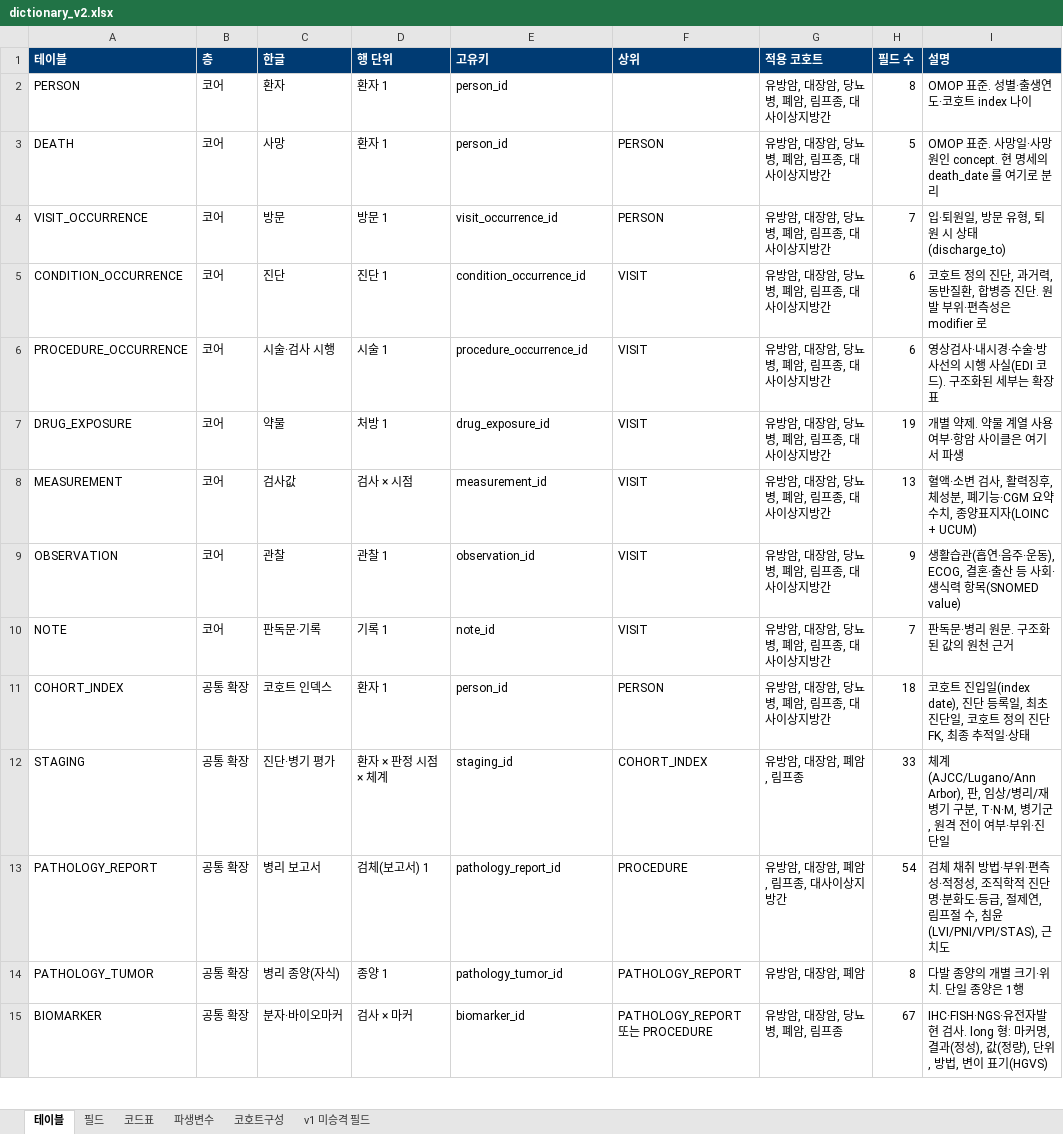
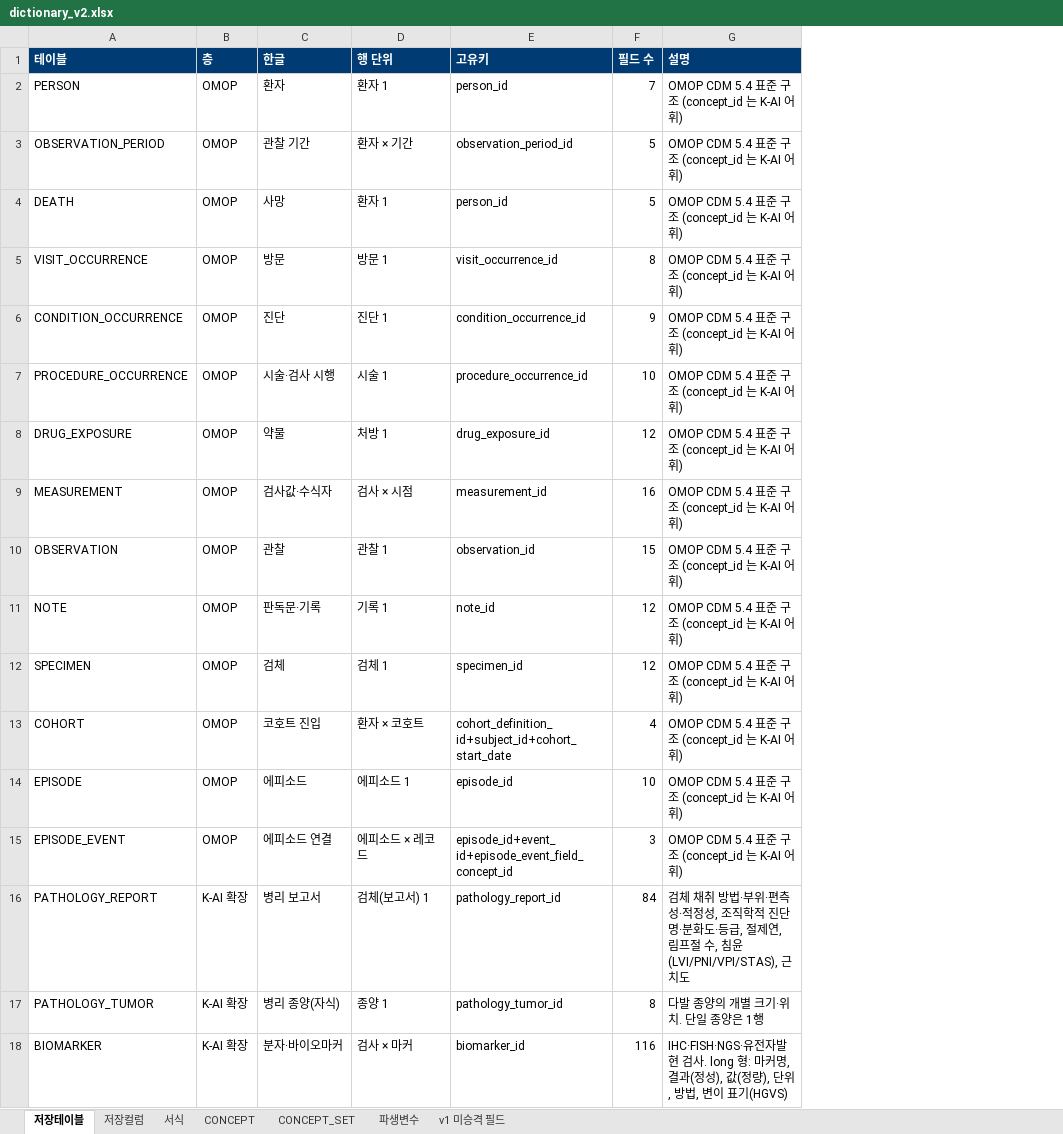
Before and after one commit to nanumspace/KAI_DQ_App, an Excel workbook: spec/v2/dictionary_v2.xlsx, sheet 저장테이블, drawn as a sheet; only a part is shown; values as stored, in another font and other column widths than the file's, no borders; removed rows and columns are numbered as before the commit, all else as after; the diff covers the shown part only; the diff names each change by its address in the sheet, - before the commit and + after, or states it on an @@ line.

```diff
--- a/spec/v2/dictionary_v2.xlsx (sheet 저장테이블)
+++ b/spec/v2/dictionary_v2.xlsx (sheet 저장테이블)
-sheet tab: 테이블
+sheet tab: 저장테이블
-sheet tab: 필드
+sheet tab: 저장컬럼
-sheet tab: 코드표
+sheet tab: 서식
-sheet tab: 코호트구성
+sheet tab: CONCEPT_SET
+sheet tab: CONCEPT
@@ sheet tab order changed: 저장테이블 | 저장컬럼 | 서식 | CONCEPT | CONCEPT_SET | 파생변수 | v1 미승격 필드 @@
-column F (상위), rows 3-10: PERSON | PERSON | VISIT | VISIT | VISIT | VISIT | VISIT | VISIT; rows 13-15: PROCEDURE | PATHOLOGY_REPORT | PATHOLOGY_REPORT 또는 PROCEDURE
-column G (적용 코호트), rows 2-10: all 유방암, 대장암, 당뇨병, 폐암, 림프종, 대사이상지방간; rows 13-15: 유방암, 대장암, 폐암, 림프종, 대사이상지방간 | 유방암, 대장암, 폐암 | 유방암, 대장암, 당뇨병, 폐암, 림프종
-B2 (층): 코어
+B2 (층): OMOP
-F2 (필드 수): 8
+F2 (필드 수): 7
-G2 (설명): OMOP 표준. 성별·출생연도·코호트 index 나이
+G2 (설명): OMOP CDM 5.4 표준 구조 (concept_id 는 K-AI 어휘)
+row 3: OBSERVATION_PERIOD | OMOP | 관찰 기간 | 환자 × 기간 | observation_period_id | 5 | OMOP CDM 5.4 표준 구조 (concept_id 는 K-AI 어휘)
-B4:B11 (층): 코어
+B4:B11 (층): OMOP
-G4 (설명): OMOP 표준. 사망일·사망 원인 concept. 현 명세의 death_date 를 여기로 분리
+G4 (설명): OMOP CDM 5.4 표준 구조 (concept_id 는 K-AI 어휘)
-F5 (필드 수): 7
+F5 (필드 수): 8
-G5 (설명): 입·퇴원일, 방문 유형, 퇴원 시 상태(discharge_to)
+G5 (설명): OMOP CDM 5.4 표준 구조 (concept_id 는 K-AI 어휘)
-F6 (필드 수): 6
+F6 (필드 수): 9
-G6 (설명): 코호트 정의 진단, 과거력, 동반질환, 합병증 진단. 원발 부위·편측성은 modifier 로
+G6 (설명): OMOP CDM 5.4 표준 구조 (concept_id 는 K-AI 어휘)
-F7 (필드 수): 6
+F7 (필드 수): 10
-G7 (설명): 영상검사·내시경·수술·방사선의 시행 사실(EDI 코드). 구조화된 세부는 확장 표
+G7 (설명): OMOP CDM 5.4 표준 구조 (concept_id 는 K-AI 어휘)
-F8 (필드 수): 19
+F8 (필드 수): 12
-G8 (설명): 개별 약제. 약물 계열 사용 여부·항암 사이클은 여기서 파생
+G8 (설명): OMOP CDM 5.4 표준 구조 (concept_id 는 K-AI 어휘)
-C9 (한글): 검사값
+C9 (한글): 검사값·수식자
-F9 (필드 수): 13
+F9 (필드 수): 16
-G9 (설명): 혈액·소변 검사, 활력징후, 체성분, 폐기능·CGM 요약 수치, 종양표지자(LOINC + UCUM)
+G9 (설명): OMOP CDM 5.4 표준 구조 (concept_id 는 K-AI 어휘)
-F10 (필드 수): 9
+F10 (필드 수): 15
-G10 (설명): 생활습관(흡연·음주·운동), ECOG, 결혼·출산 등 사회·생식력 항목(SNOMED value)
+G10 (설명): OMOP CDM 5.4 표준 구조 (concept_id 는 K-AI 어휘)
-F11 (필드 수): 7
+F11 (필드 수): 12
-G11 (설명): 판독문·병리 원문. 구조화된 값의 원천 근거
+G11 (설명): OMOP CDM 5.4 표준 구조 (concept_id 는 K-AI 어휘)
-row 11: COHORT_INDEX | 공통 확장 | 코호트 인덱스 | 환자 1 | person_id | PERSON | 유방암, 대장암, 당뇨병, 폐암, 림프종, 대사이상지방간 | 18 | 코호트 진입일(index date), 진단 등록일, 최초 진단일, 코호트 정의 진단 FK, 최종 추적일·상태
-row 12: STAGING | 공통 확장 | 진단·병기 평가 | 환자 × 판정 시점 × 체계 | staging_id | COHORT_INDEX | 유방암, 대장암, 폐암, 림프종 | 33 | 체계(AJCC/Lugano/Ann Arbor), 판, 임상/병리/재병기 구분, T·N·M, 병기군, 원격 전이 여부·부위·진단일
+row 12: SPECIMEN | OMOP | 검체 | 검체 1 | specimen_id | 12 | OMOP CDM 5.4 표준 구조 (concept_id 는 K-AI 어휘)
+row 13: COHORT | OMOP | 코호트 진입 | 환자 × 코호트 | cohort_definition_id+subject_id+cohort_start_date | 4 | OMOP CDM 5.4 표준 구조 (concept_id 는 K-AI 어휘)
+row 14: EPISODE | OMOP | 에피소드 | 에피소드 1 | episode_id | 10 | OMOP CDM 5.4 표준 구조 (concept_id 는 K-AI 어휘)
+row 15: EPISODE_EVENT | OMOP | 에피소드 연결 | 에피소드 × 레코드 | episode_id+event_id+episode_event_field_concept_id | 3 | OMOP CDM 5.4 표준 구조 (concept_id 는 K-AI 어휘)
-B16:B18 (층): 공통 확장
+B16:B18 (층): K-AI 확장
-F16 (필드 수): 54
+F16 (필드 수): 84
-F18 (필드 수): 67
+F18 (필드 수): 116
```
Also changed, not shown: 6 removed rows and 26 edited cells elsewhere in this sheet, sheet 서식, sheet 저장컬럼, sheet CONCEPT_SET, sheet v1 미승격 필드, 19 other files.
